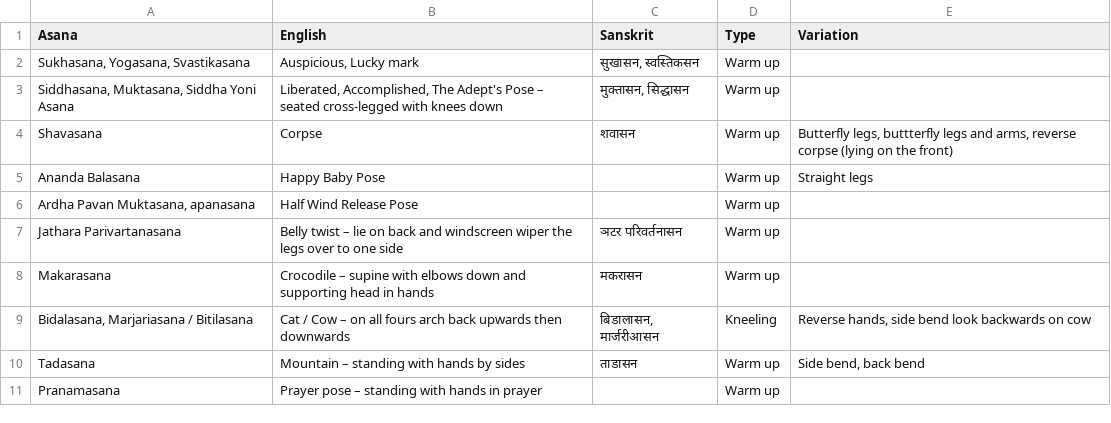
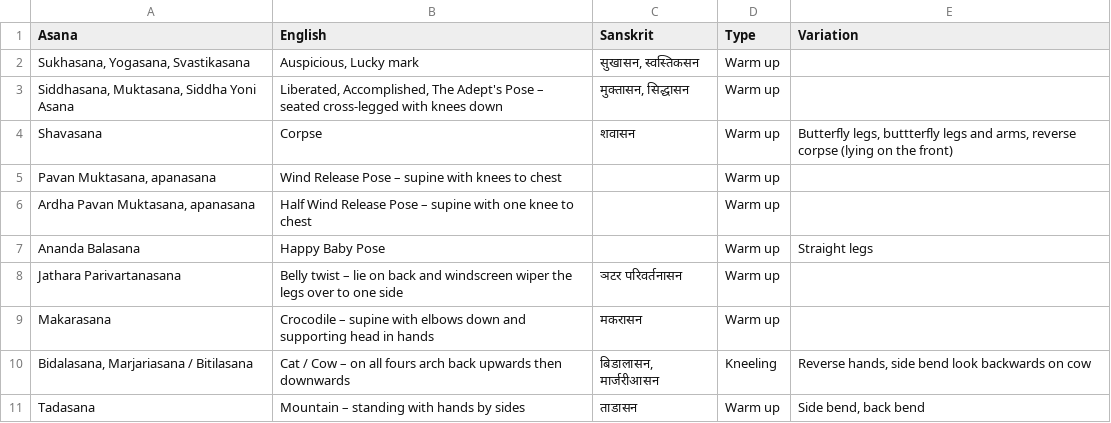
Before and after one commit to deanturpin/yogr, a CSV file: asana.csv, drawn as a sheet; only a part is shown; the shorter side is filled out with more unchanged rows; removed rows and columns are numbered as before the commit, all else as after; the diff names each change by its address in the sheet, - before the commit and + after, or states it on an @@ line.

Commit message:
Add full wind release pose

```diff
--- a/asana.csv
+++ b/asana.csv
+row 5: Pavan Muktasana, apanasana | Wind Release Pose – supine with knees to chest |  | Warm up
+row 6: Ardha Pavan Muktasana, apanasana | Half Wind Release Pose – supine with one knee to chest |  | Warm up
-row 6: Ardha Pavan Muktasana, apanasana | Half Wind Release Pose |  | Warm up
```
